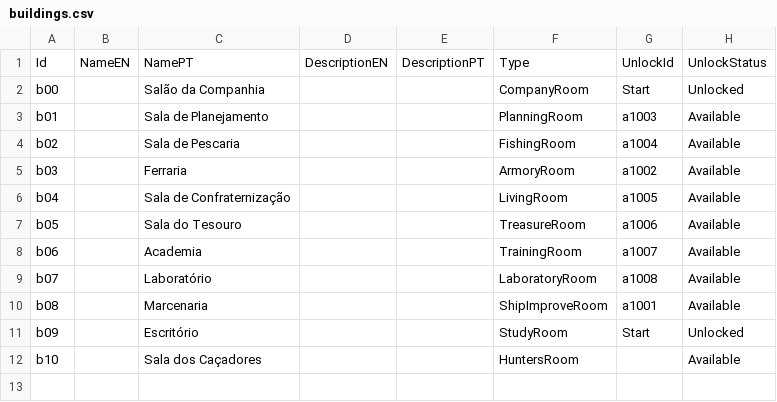
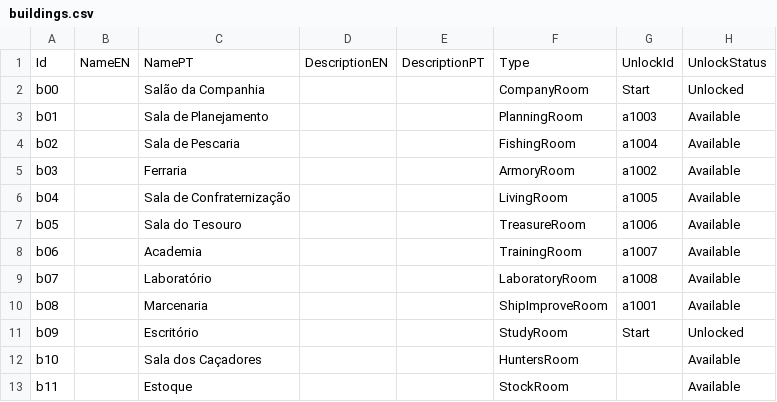
Before and after one commit to mscalvi/TheFactory, a CSV file: CorrentezasIdle/AstraTraveler/Assets/Resources/Data/buildings.csv, drawn as a sheet; the diff names each change by its address in the sheet, - before the commit and + after, or states it on an @@ line.

```diff
--- a/CorrentezasIdle/AstraTraveler/Assets/Resources/Data/buildings.csv
+++ b/CorrentezasIdle/AstraTraveler/Assets/Resources/Data/buildings.csv
+row 13: b11 |  | Estoque |  |  | StockRoom |  | Available
```
Also changed, not shown: CorrentezasIdle/AstraTraveler/Assets/Resources/Data/acquisitions.csv, CorrentezasIdle/AstraTraveler/Assets/Resources/Data/upgrades.csv, 42 other files.
